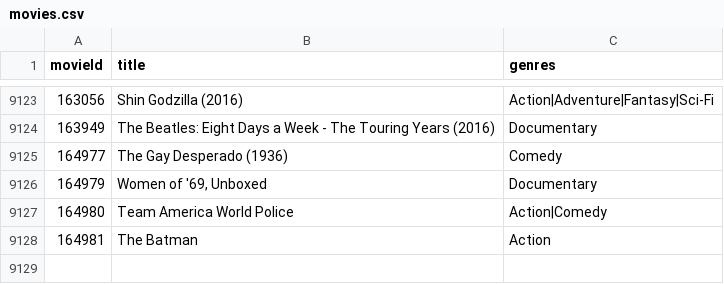
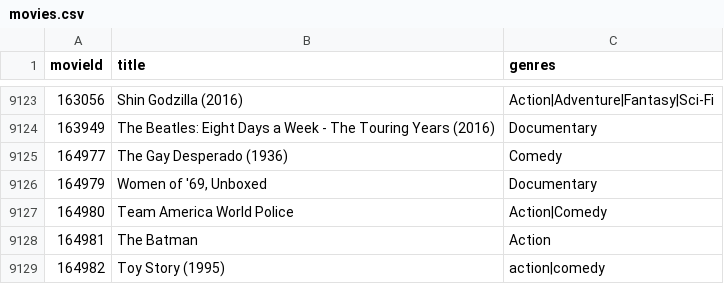
Before and after one commit to MrTindall/A4MovieLibraryAssignment, a CSV file: bin/Debug/net6.0/movies.csv, drawn as a sheet; only a part is shown, gaps mark what is left out; the diff names each change by its address in the sheet, - before the commit and + after, or states it on an @@ line.

Commit message:
Changed FileManager WriteFile method to add no duplicate functionality, also added CheckMovieTitle method to assit in that functionality

```diff
--- a/bin/Debug/net6.0/movies.csv
+++ b/bin/Debug/net6.0/movies.csv
+row 9129: 164982 | Toy Story (1995) | action|comedy
```
Also changed, not shown: 1 other file.
